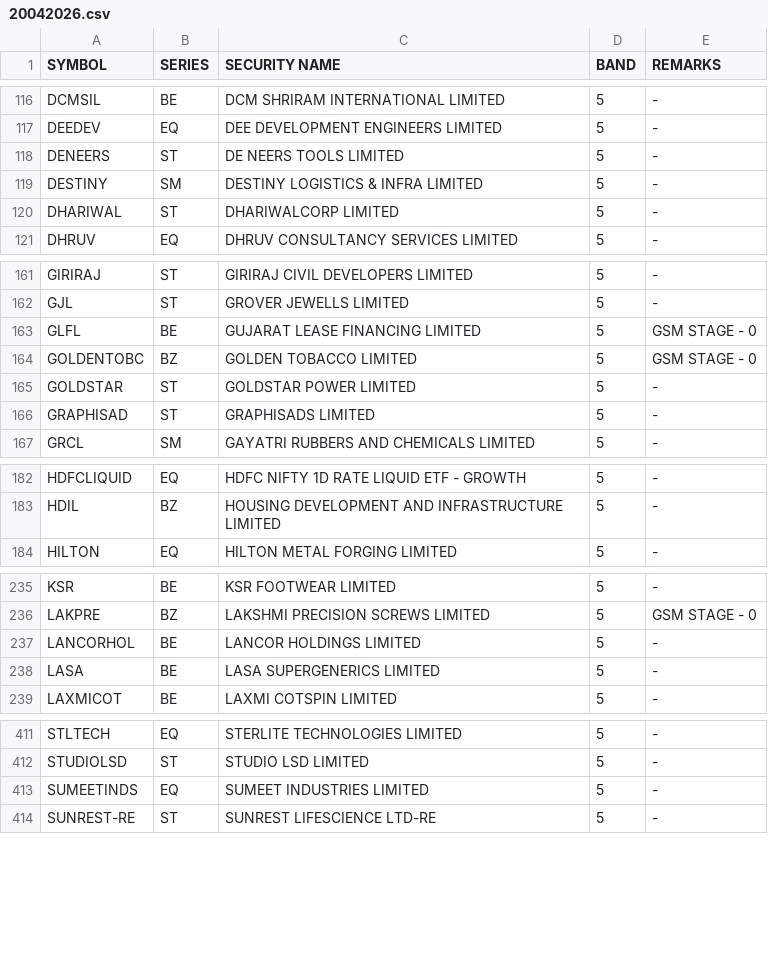
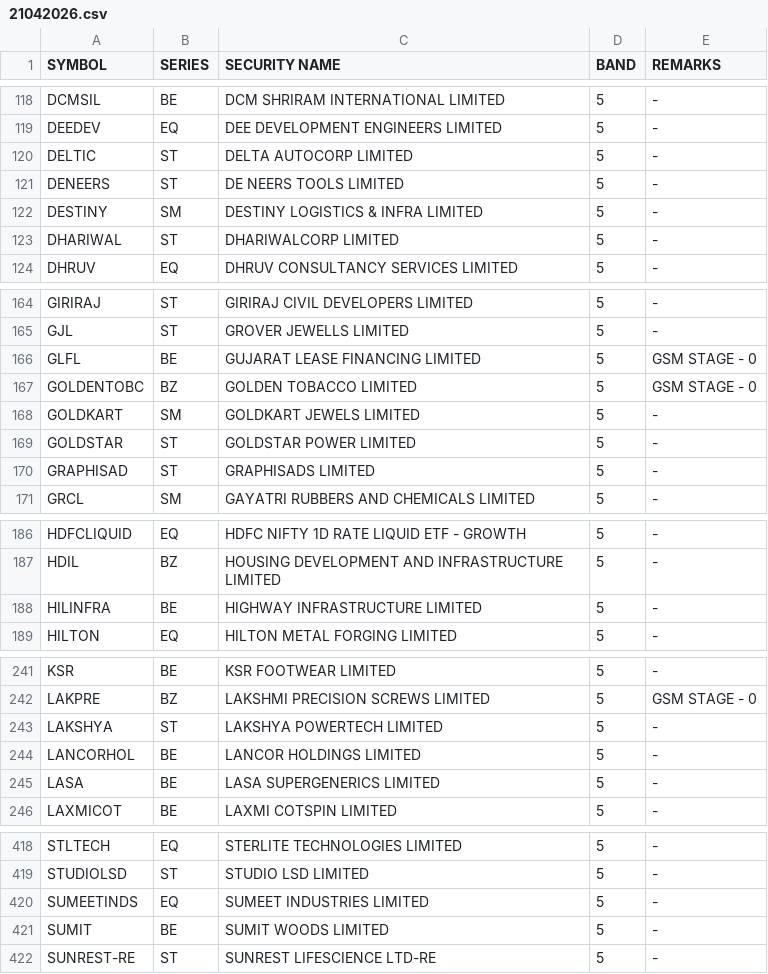
Before and after one commit to Anny26022/price_band, a CSV file: 21042026.csv (was 20042026.csv), drawn as a sheet; only a part is shown, gaps mark what is left out; the diff covers the shown part only.

```diff
--- a/20042026.csv
+++ b/21042026.csv
@@ -117,2 +119,3 @@ DCMSIL,BE,DCM SHRIRAM INTERNATIONAL LIMITED,5,-
 DEEDEV,EQ,DEE DEVELOPMENT ENGINEERS LIMITED,5,-
+DELTIC,ST,DELTA AUTOCORP LIMITED,5,-
 DENEERS,ST,DE NEERS TOOLS LIMITED,5,-
@@ -164,2 +167,3 @@ GLFL,BE,GUJARAT LEASE FINANCING LIMITED,5,GSM STAGE - 0
 GOLDENTOBC,BZ,GOLDEN TOBACCO LIMITED,5,GSM STAGE - 0
+GOLDKART,SM,GOLDKART JEWELS LIMITED,5,-
 GOLDSTAR,ST,GOLDSTAR POWER LIMITED,5,-
@@ -183,2 +187,3 @@ HDFCLIQUID,EQ,HDFC NIFTY 1D RATE LIQUID ETF - GROWTH,5,-
 HDIL,BZ,HOUSING DEVELOPMENT AND INFRASTRUCTURE LIMITED,5,-
+HILINFRA,BE,HIGHWAY INFRASTRUCTURE LIMITED,5,-
 HILTON,EQ,HILTON METAL FORGING LIMITED,5,-
@@ -236,2 +242,3 @@ KSR,BE,KSR FOOTWEAR LIMITED,5,-
 LAKPRE,BZ,LAKSHMI PRECISION SCREWS LIMITED,5,GSM STAGE - 0
+LAKSHYA,ST,LAKSHYA POWERTECH LIMITED,5,-
 LANCORHOL,BE,LANCOR HOLDINGS LIMITED,5,-
@@ -413,2 +420,3 @@ STUDIOLSD,ST,STUDIO LSD LIMITED,5,-
 SUMEETINDS,EQ,SUMEET INDUSTRIES LIMITED,5,-
+SUMIT,BE,SUMIT WOODS LIMITED,5,-
 SUNREST-RE,ST,SUNREST LIFESCIENCE LTD-RE,5,-
```
Also changed, not shown: 8 added rows, 13 removed rows and 6 edited cells elsewhere in this file.
